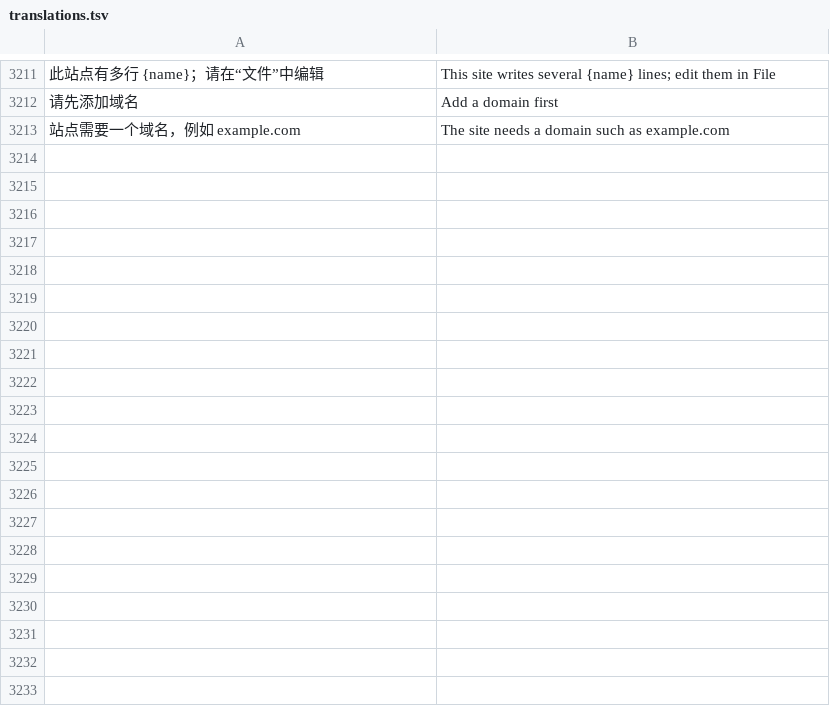
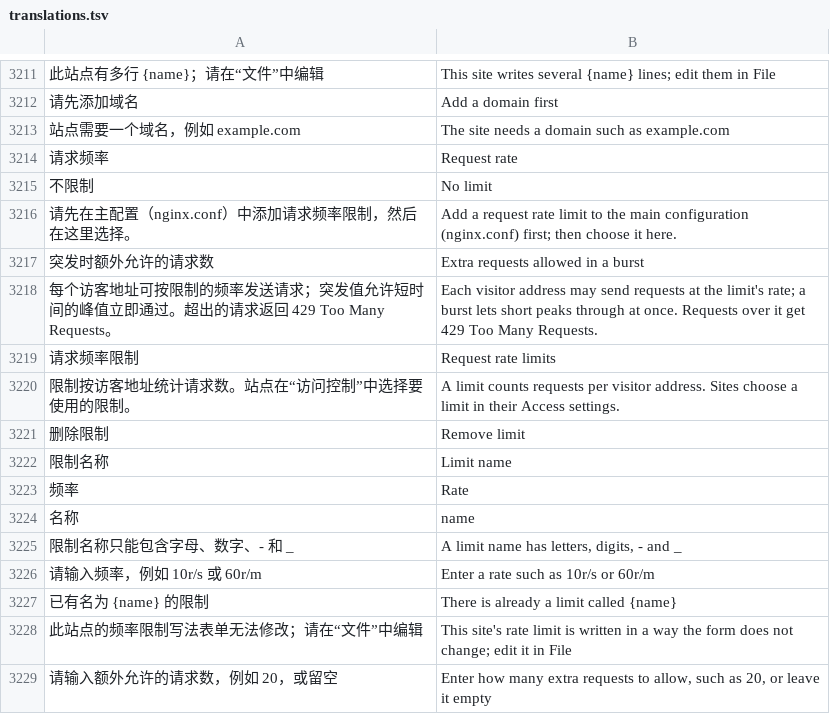
Before and after one commit to alan0x/arcnix, a TSV file: crates/arcnix/assets/translations.tsv, drawn as a sheet; only a part is shown, gaps mark what is left out; the diff names each change by its address in the sheet, - before the commit and + after, or states it on an @@ line.

```diff
--- a/crates/arcnix/assets/translations.tsv
+++ b/crates/arcnix/assets/translations.tsv
+row 3214: 请求频率 | Request rate
+row 3215: 不限制 | No limit
+row 3216: 请先在主配置（nginx.conf）中添加请求频率限制，然后在这里选择。 | Add a request rate limit to the main configuration (nginx.conf) first; then choose it here.
+row 3217: 突发时额外允许的请求数 | Extra requests allowed in a burst
+row 3218: 每个访客地址可按限制的频率发送请求；突发值允许短时间的峰值立即通过。超出的请求返回 429 Too Many Requests。 | Each visitor address may send requests at the limit's rate; a burst lets short peaks through at once. Requests over it get 429 Too Many Requests.
+row 3219: 请求频率限制 | Request rate limits
+row 3220: 限制按访客地址统计请求数。站点在“访问控制”中选择要使用的限制。 | A limit counts requests per visitor address. Sites choose a limit in their Access settings.
+row 3221: 删除限制 | Remove limit
+row 3222: 限制名称 | Limit name
+row 3223: 频率 | Rate
+row 3224: 名称 | name
+row 3225: 限制名称只能包含字母、数字、- 和 _ | A limit name has letters, digits, - and _
+row 3226: 请输入频率，例如 10r/s 或 60r/m | Enter a rate such as 10r/s or 60r/m
+row 3227: 已有名为 {name} 的限制 | There is already a limit called {name}
+row 3228: 此站点的频率限制写法表单无法修改；请在“文件”中编辑 | This site's rate limit is written in a way the form does not change; edit it in File
+row 3229: 请输入额外允许的请求数，例如 20，或留空 | Enter how many extra requests to allow, such as 20, or leave it empty
```
Also changed, not shown: 4 other files.
